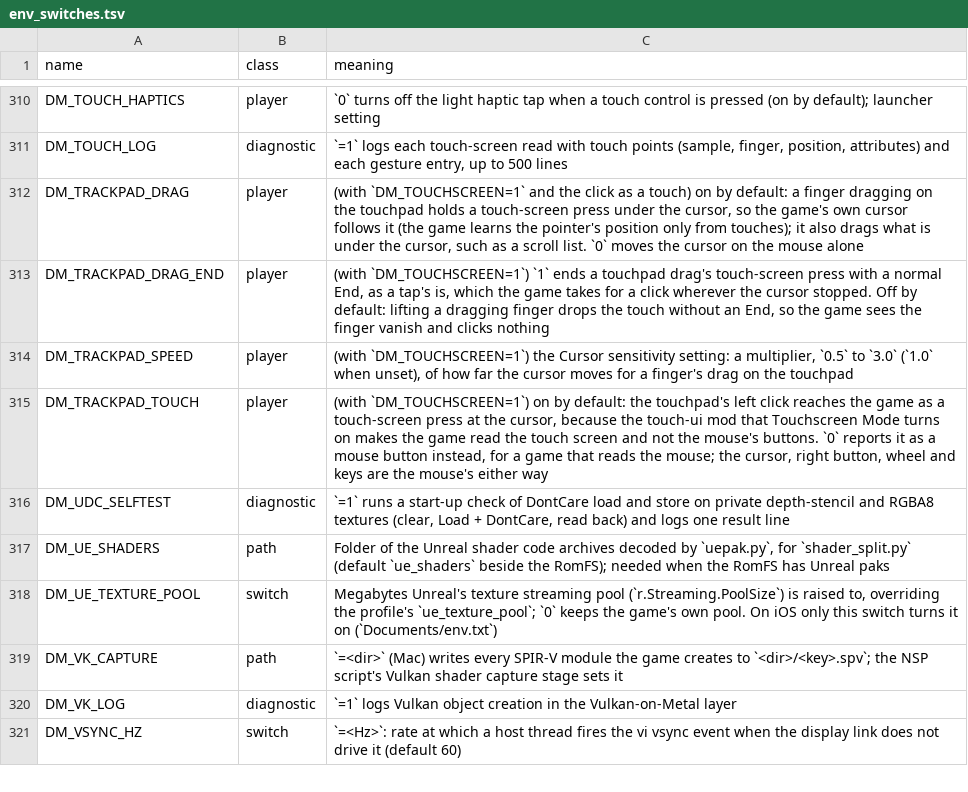
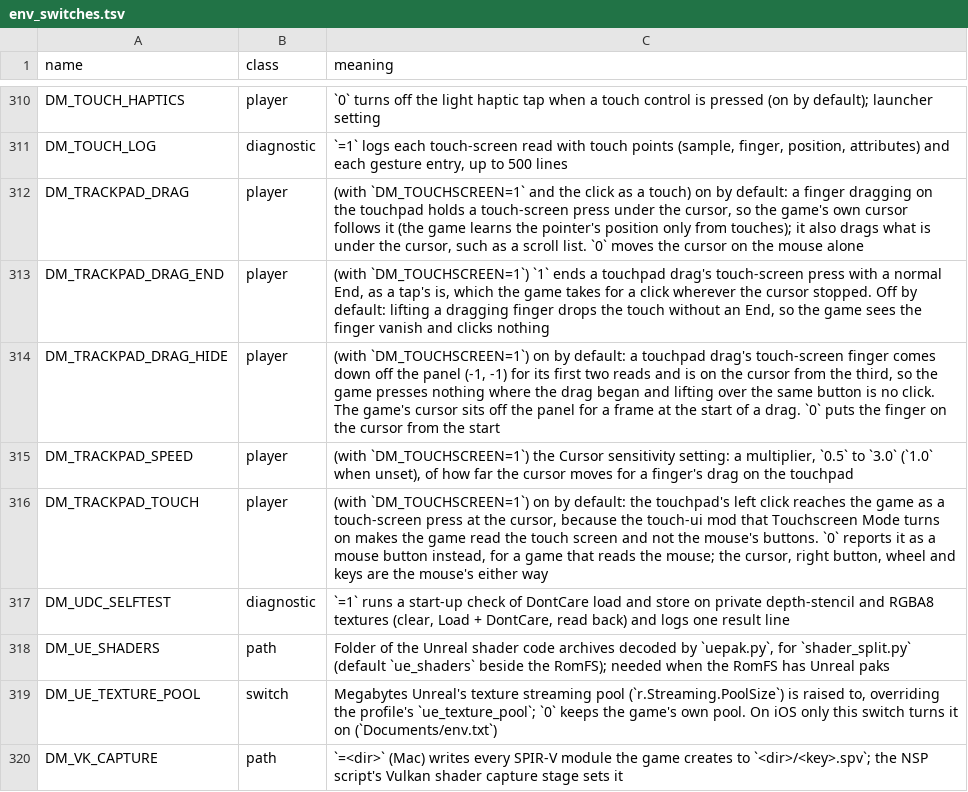
Before and after one commit to Laxxedd/LoR-NX, a TSV file: docs/env_switches.tsv, drawn as a sheet; only a part is shown, gaps mark what is left out; the shorter side is filled out with more unchanged rows; the diff names each change by its address in the sheet, - before the commit and + after, or states it on an @@ line.

Commit message:
fix(controls): revert & improve mouse track workaround

```diff
--- a/docs/env_switches.tsv
+++ b/docs/env_switches.tsv
+row 314: DM_TRACKPAD_DRAG_HIDE | player | (with `DM_TOUCHSCREEN=1`) on by default: a touchpad drag's touch-screen finger comes down off the panel (-1, -1) for its first two reads and is on the cursor from the third, so the game presses nothing where the drag began and lifting over the same button is no click. The game's cursor sits off the panel for a frame at the start of a drag. `0` puts the finger on the cursor from the start
```
Also changed, not shown: 3 other files.
